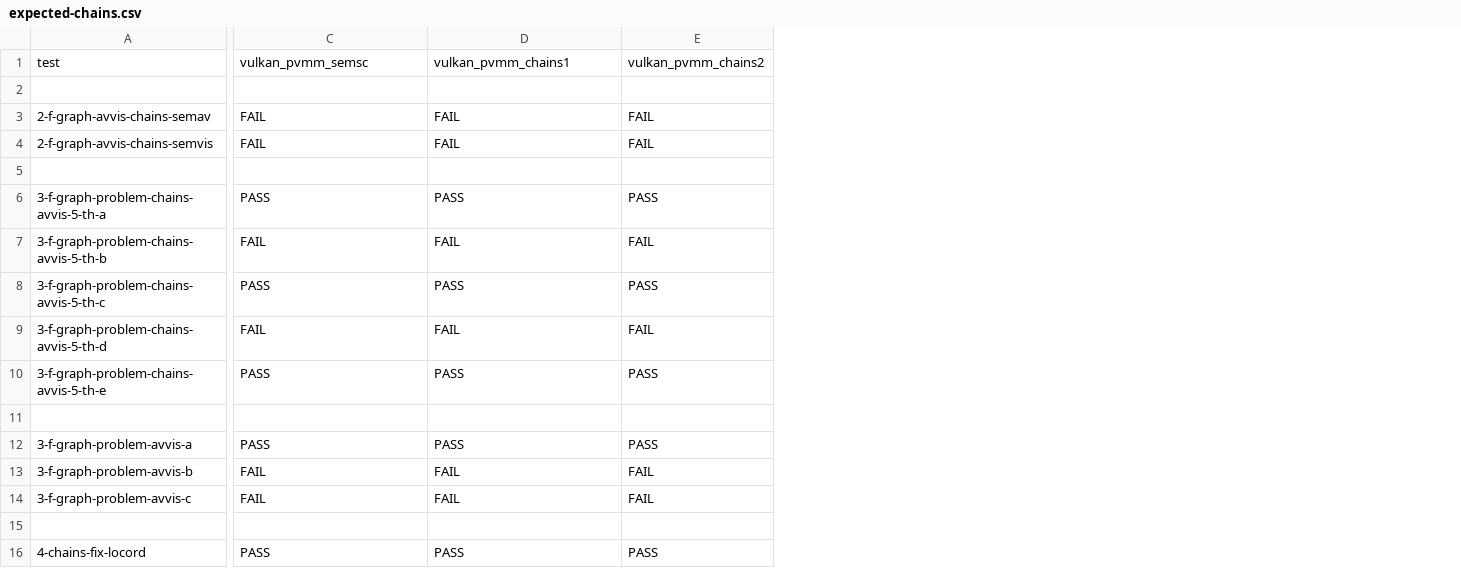
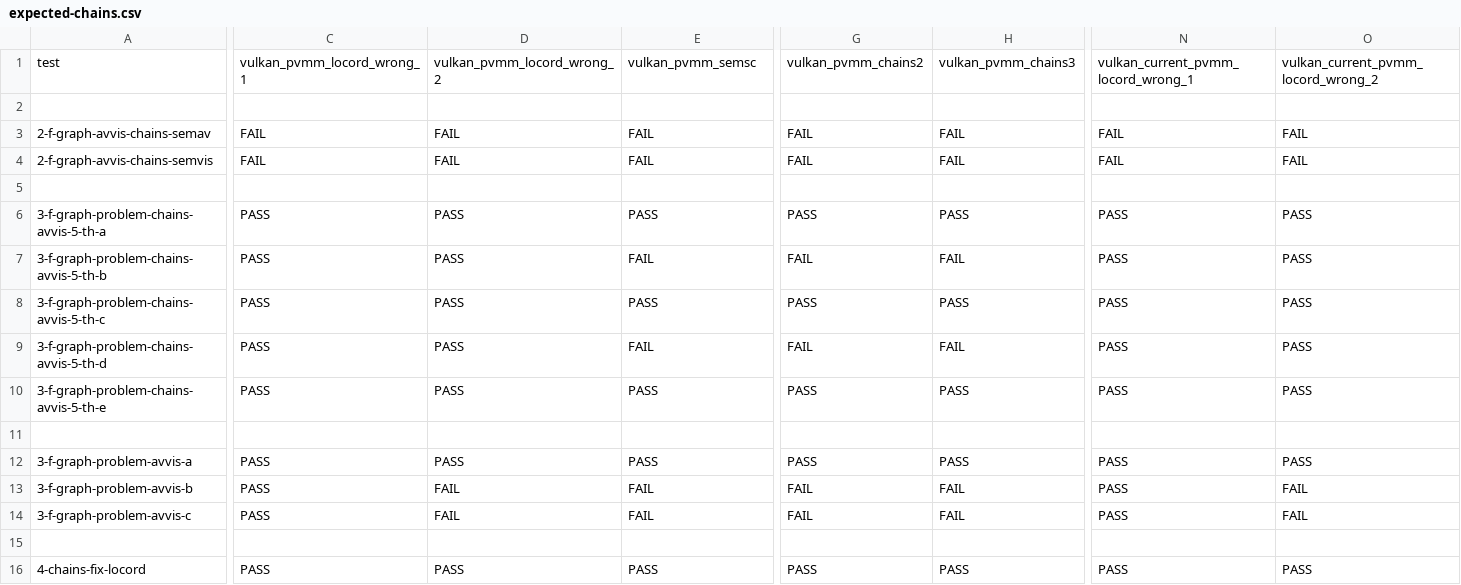
Before and after one commit to JnsGlnr/Dat3M, a CSV file: litmus/VULKAN/pvmm/expected-chains.csv, drawn as a sheet; only a part is shown, gaps mark what is left out; the diff covers the shown part only; the diff names each change by its address in the sheet, - before the commit and + after, or states it on an @@ line.

Commit message:
Models with incorrect locord defs

```diff
--- a/litmus/VULKAN/pvmm/expected-chains.csv
+++ b/litmus/VULKAN/pvmm/expected-chains.csv
+column G, rows 1-16: vulkan_pvmm_chains2 |  | FAIL | FAIL |  | PASS | FAIL | PASS | FAIL | PASS |  | PASS | FAIL | FAIL |  | PASS
+column H, rows 1-16: vulkan_pvmm_chains3 |  | FAIL | FAIL |  | PASS | FAIL | PASS | FAIL | PASS |  | PASS | FAIL | FAIL |  | PASS
+column N, rows 1-16: vulkan_current_pvmm_locord_wrong_1 |  | FAIL | FAIL |  | PASS | PASS | PASS | PASS | PASS |  | PASS | PASS | PASS |  | PASS
+column O, rows 1-16: vulkan_current_pvmm_locord_wrong_2 |  | FAIL | FAIL |  | PASS | PASS | PASS | PASS | PASS |  | PASS | FAIL | FAIL |  | PASS
-C1: vulkan_pvmm_semsc
+C1: vulkan_pvmm_locord_wrong_1
-D1: vulkan_pvmm_chains1
+D1: vulkan_pvmm_locord_wrong_2
-E1: vulkan_pvmm_chains2
+E1: vulkan_pvmm_semsc
-C7: FAIL
+C7: PASS
-D7: FAIL
+D7: PASS
-C9: FAIL
+C9: PASS
-D9: FAIL
+D9: PASS
-C13:C14: FAIL
+C13:C14: PASS
```
Also changed, not shown: 22 edited cells elsewhere in this file, litmus/VULKAN/pvmm/expected-all.csv, litmus/VULKAN/pvmm/expected-nochains.csv, 8 other files.
